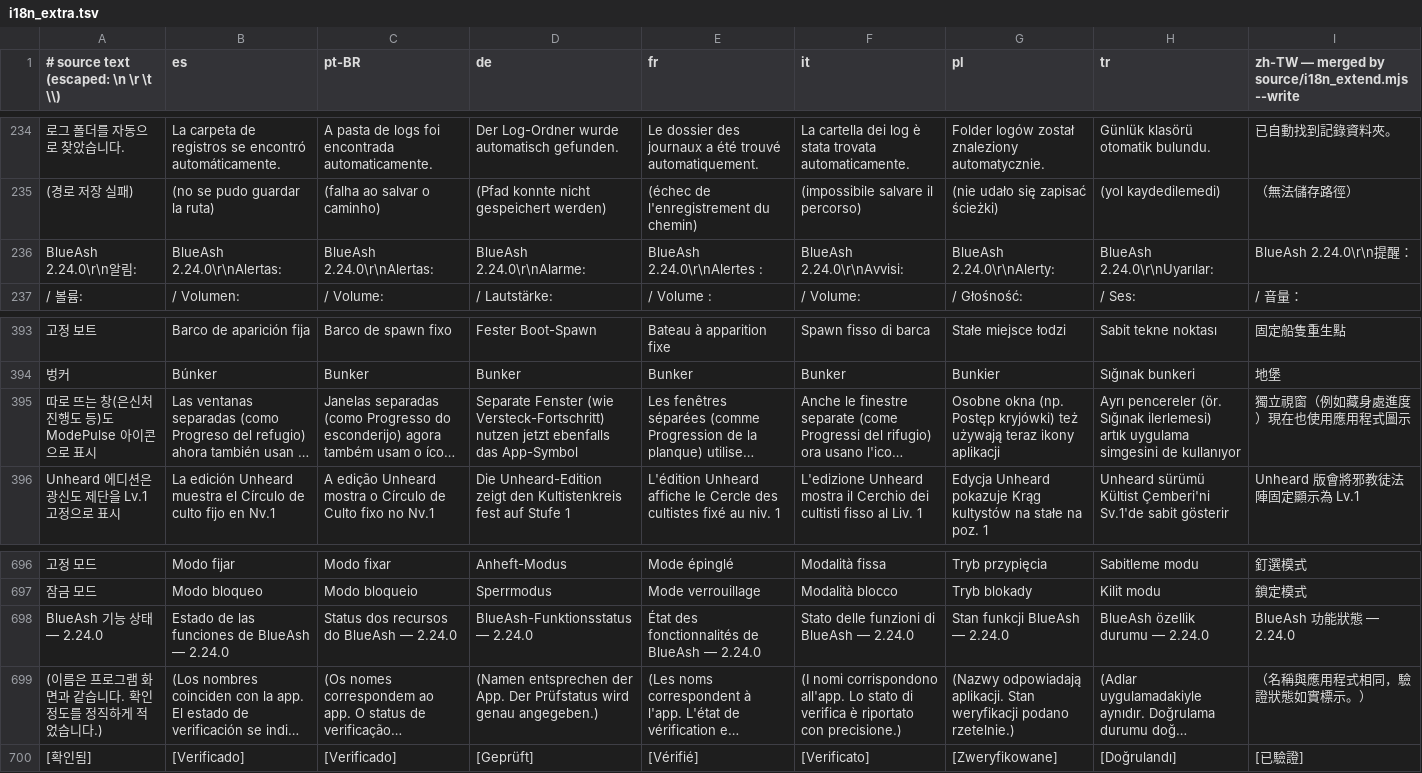
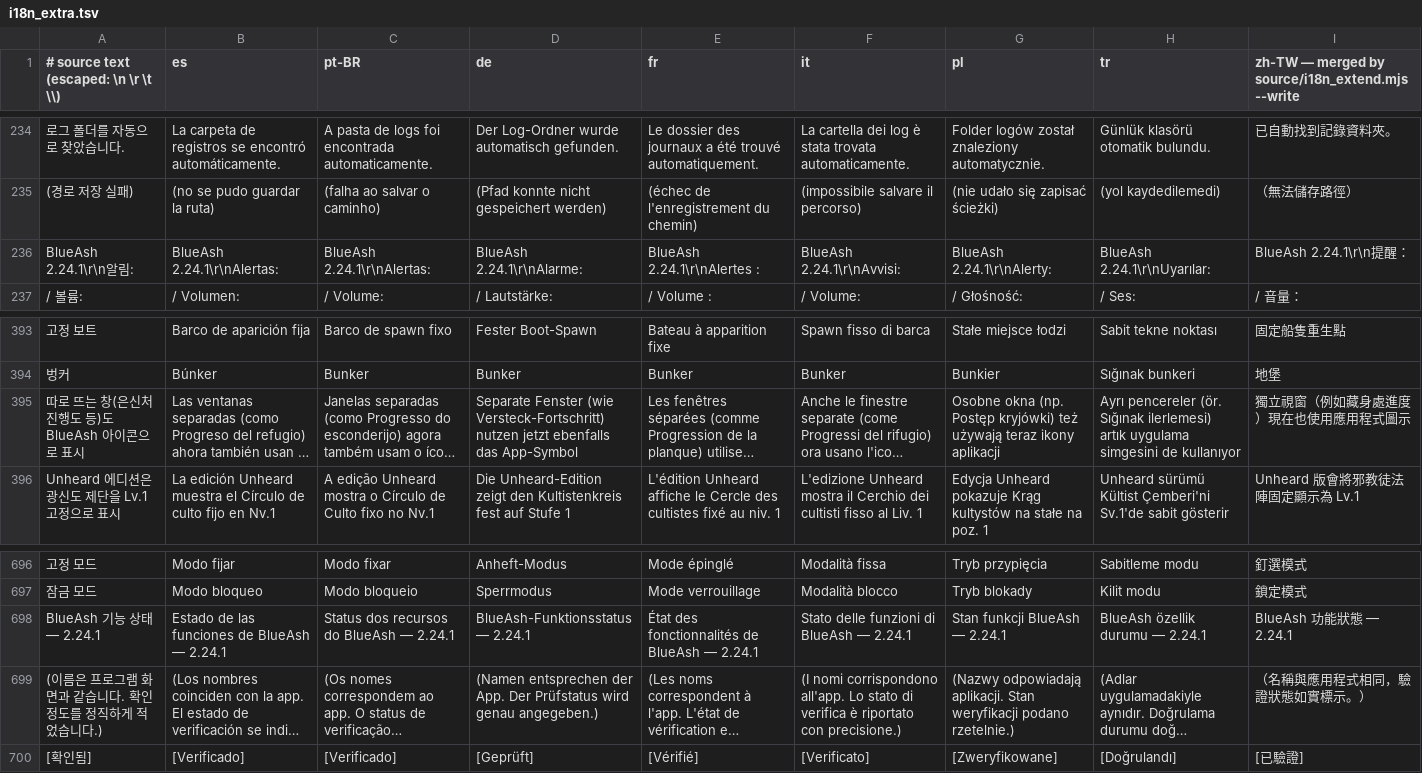
Before and after one commit to BlueAsh-app/BlueAsh, a TSV file: source/i18n_extra.tsv, drawn as a sheet; only a part is shown, gaps mark what is left out; long unchanged cells end in …; the diff names each change by its address in the sheet, - before the commit and + after, or states it on an @@ line.

Commit message:
BlueAsh 2.24.1

```diff
--- a/source/i18n_extra.tsv
+++ b/source/i18n_extra.tsv
-A236: BlueAsh 2.24.0\r\n알림:
+A236: BlueAsh 2.24.1\r\n알림:
-B236 (es): BlueAsh 2.24.0\r\nAlertas:
+B236 (es): BlueAsh 2.24.1\r\nAlertas:
-C236 (pt-BR): BlueAsh 2.24.0\r\nAlertas:
+C236 (pt-BR): BlueAsh 2.24.1\r\nAlertas:
-D236 (de): BlueAsh 2.24.0\r\nAlarme:
+D236 (de): BlueAsh 2.24.1\r\nAlarme:
-E236 (fr): BlueAsh 2.24.0\r\nAlertes :
+E236 (fr): BlueAsh 2.24.1\r\nAlertes :
-F236 (it): BlueAsh 2.24.0\r\nAvvisi:
+F236 (it): BlueAsh 2.24.1\r\nAvvisi:
-G236 (pl): BlueAsh 2.24.0\r\nAlerty:
+G236 (pl): BlueAsh 2.24.1\r\nAlerty:
-H236 (tr): BlueAsh 2.24.0\r\nUyarılar:
+H236 (tr): BlueAsh 2.24.1\r\nUyarılar:
-I236: BlueAsh 2.24.0\r\n提醒：
+I236: BlueAsh 2.24.1\r\n提醒：
-A395: 따로 뜨는 창(은신처 진행도 등)도 ModePulse 아이콘으로 표시
+A395: 따로 뜨는 창(은신처 진행도 등)도 BlueAsh 아이콘으로 표시
-A698: BlueAsh 기능 상태 — 2.24.0
+A698: BlueAsh 기능 상태 — 2.24.1
-B698 (es): Estado de las funciones de BlueAsh — 2.24.0
+B698 (es): Estado de las funciones de BlueAsh — 2.24.1
-C698 (pt-BR): Status dos recursos do BlueAsh — 2.24.0
+C698 (pt-BR): Status dos recursos do BlueAsh — 2.24.1
-D698 (de): BlueAsh-Funktionsstatus — 2.24.0
+D698 (de): BlueAsh-Funktionsstatus — 2.24.1
-E698 (fr): État des fonctionnalités de BlueAsh — 2.24.0
+E698 (fr): État des fonctionnalités de BlueAsh — 2.24.1
-F698 (it): Stato delle funzioni di BlueAsh — 2.24.0
+F698 (it): Stato delle funzioni di BlueAsh — 2.24.1
-G698 (pl): Stan funkcji BlueAsh — 2.24.0
+G698 (pl): Stan funkcji BlueAsh — 2.24.1
-H698 (tr): BlueAsh özellik durumu — 2.24.0
+H698 (tr): BlueAsh özellik durumu — 2.24.1
-I698: BlueAsh 功能狀態 — 2.24.0
+I698: BlueAsh 功能狀態 — 2.24.1
```
Also changed, not shown: companion/Localization.tsv, 18 other files.
